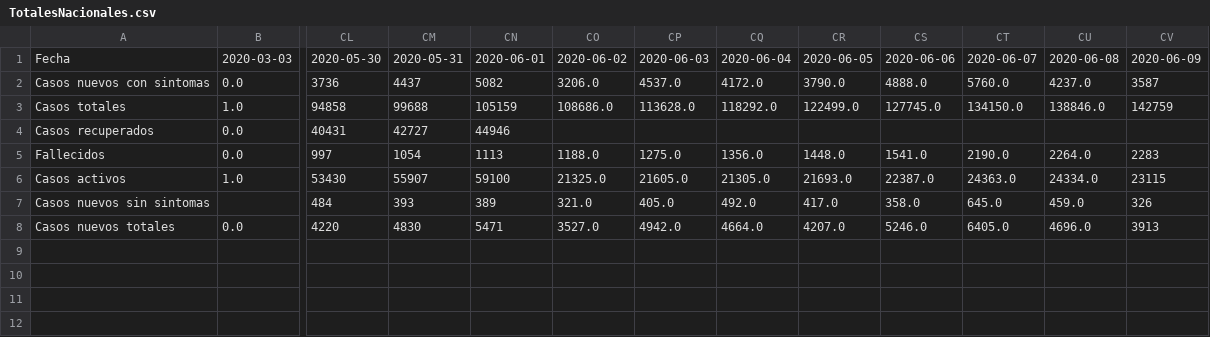
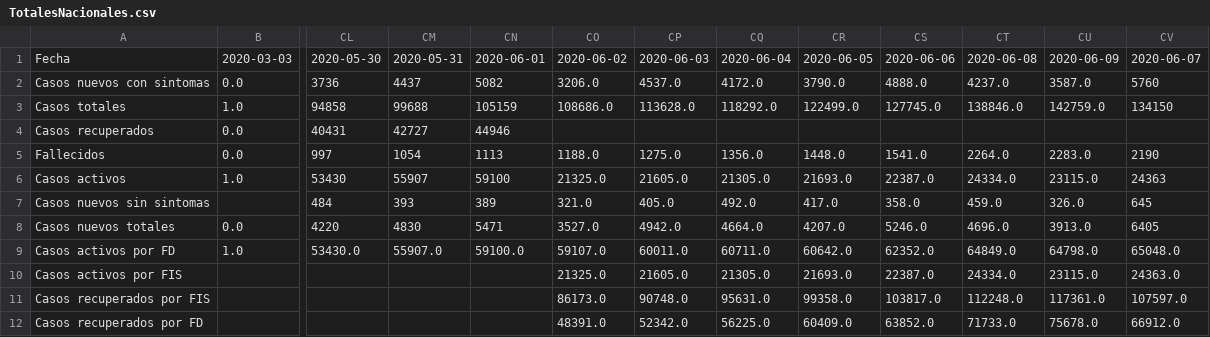
Before and after one commit to jaguridi/Datos-COVID19, a CSV file: output/producto5/TotalesNacionales.csv, drawn as a sheet; only a part is shown, gaps mark what is left out; removed rows and columns are numbered as before the commit, all else as after; rows hold the shown columns only; the diff names each change by its address in the sheet, - before the commit and + after, or states it on an @@ line.

Commit message:
prod 5 output

```diff
--- a/output/producto5/TotalesNacionales.csv
+++ b/output/producto5/TotalesNacionales.csv
-column CT, rows 1-8: 2020-06-07 | 5760.0 | 134150.0 |  | 2190.0 | 24363.0 | 645.0 | 6405.0
+column CU, rows 1-8: 2020-06-09 | 3587.0 | 142759.0 |  | 2283.0 | 23115.0 | 326.0 | 3913.0
-CV1: 2020-06-09
+CV1: 2020-06-07
-CV2: 3587
+CV2: 5760
-CV3: 142759
+CV3: 134150
-CV5: 2283
+CV5: 2190
-CV6: 23115
+CV6: 24363
-CV7: 326
+CV7: 645
-CV8: 3913
+CV8: 6405
+row 9: Casos activos por FD | 1.0 | 53430.0 | 55907.0 | 59100.0 | 59107.0 | 60011.0 | 60711.0 | 60642.0 | 62352.0 | 64849.0 | 64798.0 | 65048.0
+row 10: Casos activos por FIS |  |  |  |  | 21325.0 | 21605.0 | 21305.0 | 21693.0 | 22387.0 | 24334.0 | 23115.0 | 24363.0
+row 11: Casos recuperados por FIS |  |  |  |  | 86173.0 | 90748.0 | 95631.0 | 99358.0 | 103817.0 | 112248.0 | 117361.0 | 107597.0
+row 12: Casos recuperados por FD |  |  |  |  | 48391.0 | 52342.0 | 56225.0 | 60409.0 | 63852.0 | 71733.0 | 75678.0 | 66912.0
```
Also changed, not shown: output/producto5/TotalesNacionales_T.csv, 1 other file.
